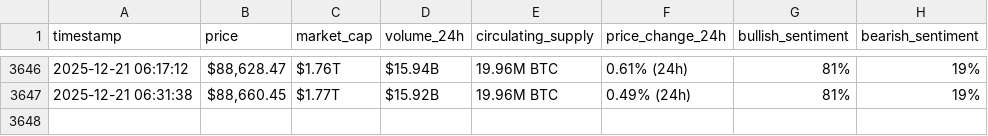
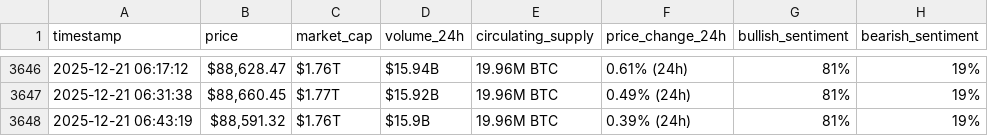
Before and after one commit to soueidat30/webscraping-automationn, a CSV file: bitcoin_hourly_data.csv, drawn as a sheet; only a part is shown, gaps mark what is left out; the diff names each change by its address in the sheet, - before the commit and + after, or states it on an @@ line.

```diff
--- a/bitcoin_hourly_data.csv
+++ b/bitcoin_hourly_data.csv
+row 3648: 2025-12-21 06:43:19 | $88,591.32 | $1.76T | $15.9B | 19.96M BTC | 0.39% (24h) | 81% | 19%
```
